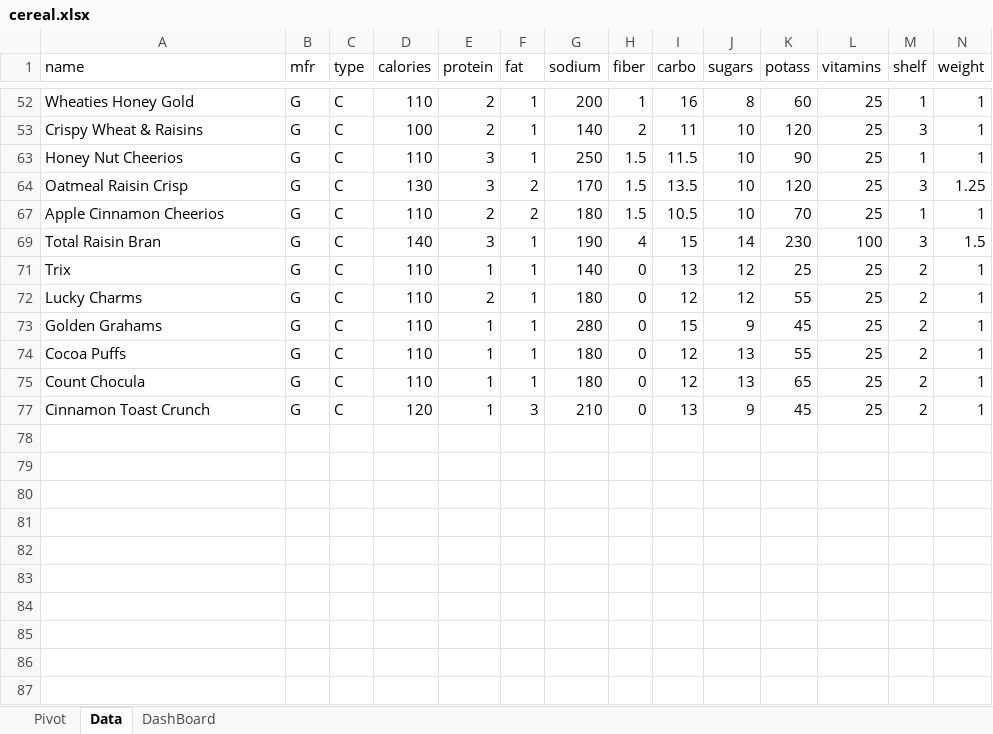
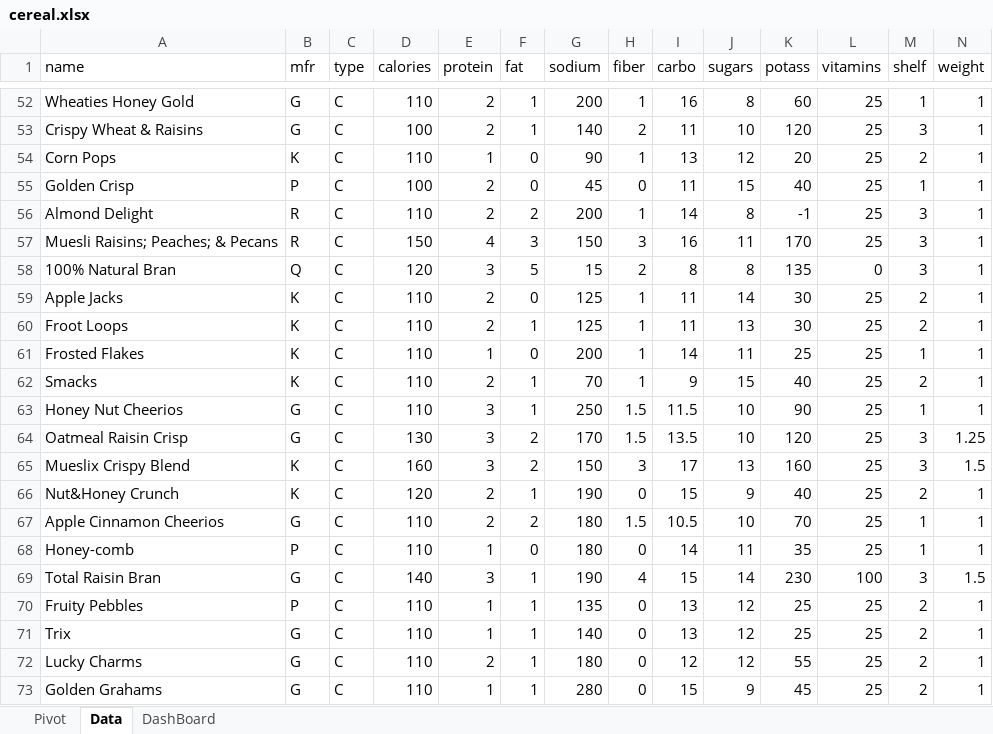
Before and after one commit to ValexTinax/80Cereals, an Excel workbook: cereal.xlsx, sheet Data, drawn as a sheet; only a part is shown, gaps mark what is left out; the shorter side is filled out with more unchanged rows; values as stored, in another font and other column widths than the file's, no borders; table styles not drawn; rows hold the shown columns only; the diff covers the shown part only; the diff names each change by its address in the sheet, - before the commit and + after, or states it on an @@ line.

Commit message:
Add files via upload

```diff
--- a/cereal.xlsx (sheet Data)
+++ b/cereal.xlsx (sheet Data)
@@ row 54 unhidden: Corn Pops | K | C | 110 | 1 | 0 | 90 | 1 | 13 | 12 | 20 | 25 | 2 | 1 @@
@@ row 55 unhidden: Golden Crisp | P | C | 100 | 2 | 0 | 45 | 0 | 11 | 15 | 40 | 25 | 1 | 1 @@
@@ row 56 unhidden: Almond Delight | R | C | 110 | 2 | 2 | 200 | 1 | 14 | 8 | -1 | 25 | 3 | 1 @@
@@ row 57 unhidden: Muesli Raisins; Peaches; & Pecans | R | C | 150 | 4 | 3 | 150 | 3 | 16 | 11 | 170 | 25 | 3 | 1 @@
@@ row 58 unhidden: 100% Natural Bran | Q | C | 120 | 3 | 5 | 15 | 2 | 8 | 8 | 135 | 0 | 3 | 1 @@
@@ row 59 unhidden: Apple Jacks | K | C | 110 | 2 | 0 | 125 | 1 | 11 | 14 | 30 | 25 | 2 | 1 @@
@@ row 60 unhidden: Froot Loops | K | C | 110 | 2 | 1 | 125 | 1 | 11 | 13 | 30 | 25 | 2 | 1 @@
@@ row 61 unhidden: Frosted Flakes | K | C | 110 | 1 | 0 | 200 | 1 | 14 | 11 | 25 | 25 | 1 | 1 @@
@@ row 62 unhidden: Smacks | K | C | 110 | 2 | 1 | 70 | 1 | 9 | 15 | 40 | 25 | 2 | 1 @@
@@ row 65 unhidden: Mueslix Crispy Blend | K | C | 160 | 3 | 2 | 150 | 3 | 17 | 13 | 160 | 25 | 3 | 1.5 @@
@@ row 66 unhidden: Nut&Honey Crunch | K | C | 120 | 2 | 1 | 190 | 0 | 15 | 9 | 40 | 25 | 2 | 1 @@
@@ row 68 unhidden: Honey-comb | P | C | 110 | 1 | 0 | 180 | 0 | 14 | 11 | 35 | 25 | 1 | 1 @@
@@ row 70 unhidden: Fruity Pebbles | P | C | 110 | 1 | 1 | 135 | 0 | 13 | 12 | 25 | 25 | 2 | 1 @@
```
Also changed, not shown: 42 hidden or unhidden rows elsewhere in this sheet.
